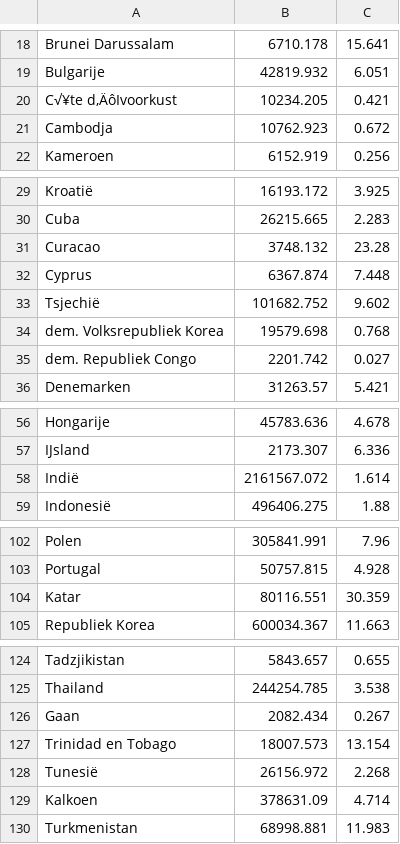
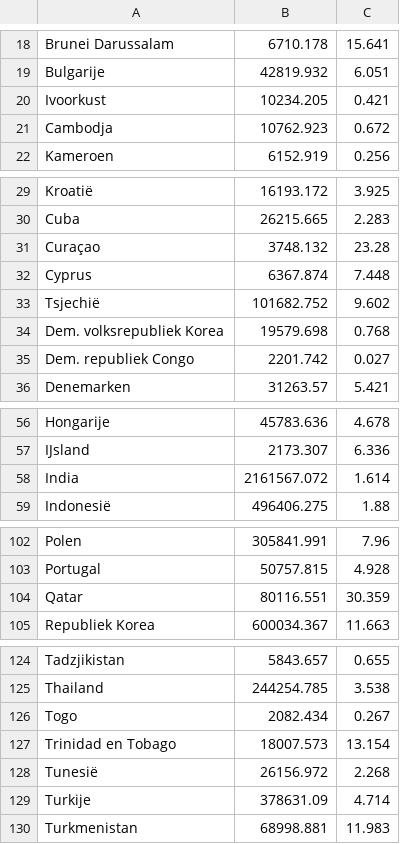
Before and after one commit to raspberrypilearning/charting-champions, a CSV file: nl-NL/code/charting_champions_example/carbon.csv, drawn as a sheet; only a part is shown, gaps mark what is left out.

Commit message:
New translations carbon.csv (Dutch)

```diff
--- a/nl-NL/code/charting_champions_example/carbon.csv
+++ b/nl-NL/code/charting_champions_example/carbon.csv
@@ -19,3 +19,3 @@
 "Bulgarije","42819.932","6.051"
-"C√¥te d‚ÄôIvoorkust","10234.205","0.421"
+"Ivoorkust","10234.205","0.421"
 "Cambodja","10762.923","0.672"
@@ -30,7 +30,7 @@
 "Cuba","26215.665","2.283"
-"Curacao","3748.132","23.28"
+"Curaçao","3748.132","23.28"
 "Cyprus","6367.874","7.448"
 "Tsjechië","101682.752","9.602"
-"dem. Volksrepubliek Korea","19579.698","0.768"
-"dem. Republiek Congo","2201.742","0.027"
+"Dem. volksrepubliek Korea","19579.698","0.768"
+"Dem. republiek Congo","2201.742","0.027"
 "Denemarken","31263.57","5.421"
@@ -57,3 +57,3 @@
 "IJsland","2173.307","6.336"
-"Indië","2161567.072","1.614"
+"India","2161567.072","1.614"
 "Indonesië","496406.275","1.88"
@@ -103,3 +103,3 @@
 "Portugal","50757.815","4.928"
-"Katar","80116.551","30.359"
+"Qatar","80116.551","30.359"
 "Republiek Korea","600034.367","11.663"
@@ -125,6 +125,6 @@
 "Thailand","244254.785","3.538"
-"Gaan","2082.434","0.267"
+"Togo","2082.434","0.267"
 "Trinidad en Tobago","18007.573","13.154"
 "Tunesië","26156.972","2.268"
-"Kalkoen","378631.09","4.714"
+"Turkije","378631.09","4.714"
 "Turkmenistan","68998.881","11.983"
```
